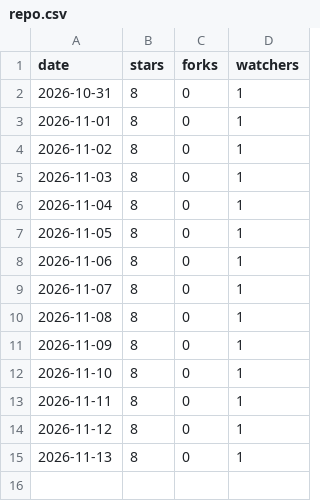
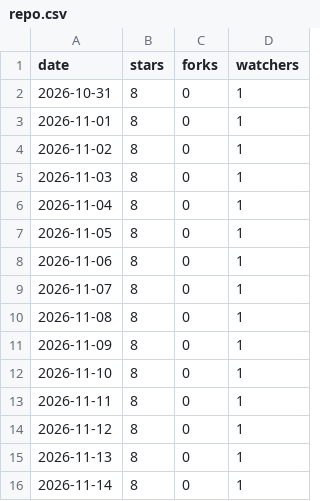
Before and after one commit to brianm998/starry_timelapse_airplane_remover, a CSV file: repo.csv, drawn as a sheet.

```diff
--- a/repo.csv
+++ b/repo.csv
@@ -15 +15,2 @@ date,stars,forks,watchers
 2026-11-13,8,0,1
+2026-11-14,8,0,1
```
Also changed, not shown: 2 other files.
